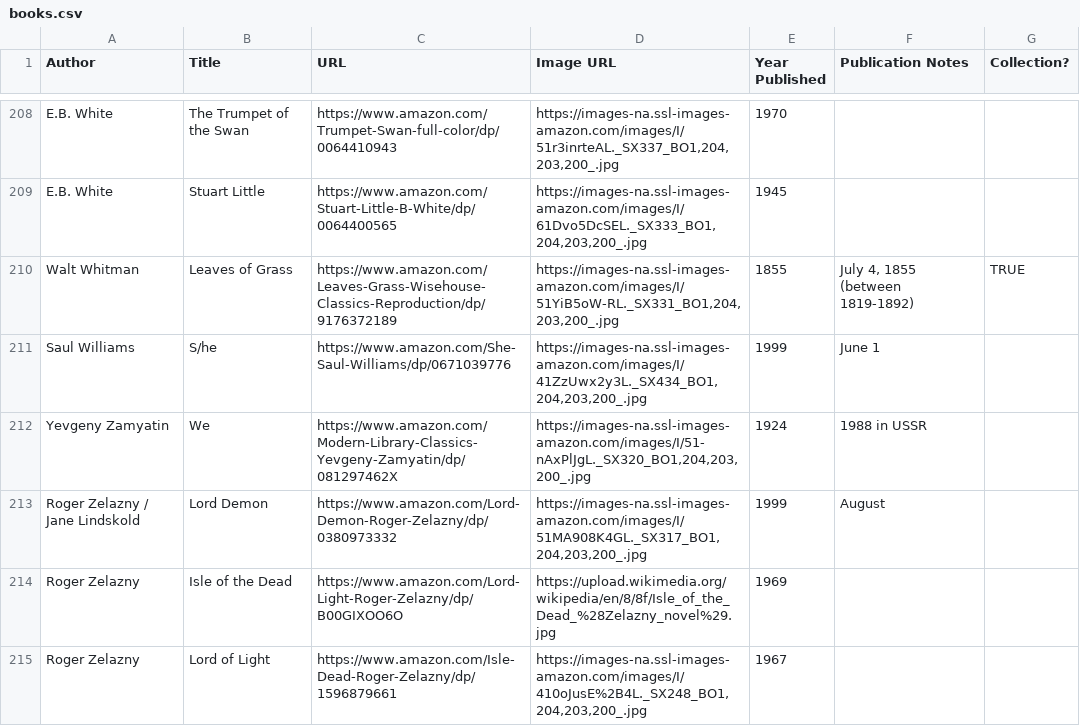
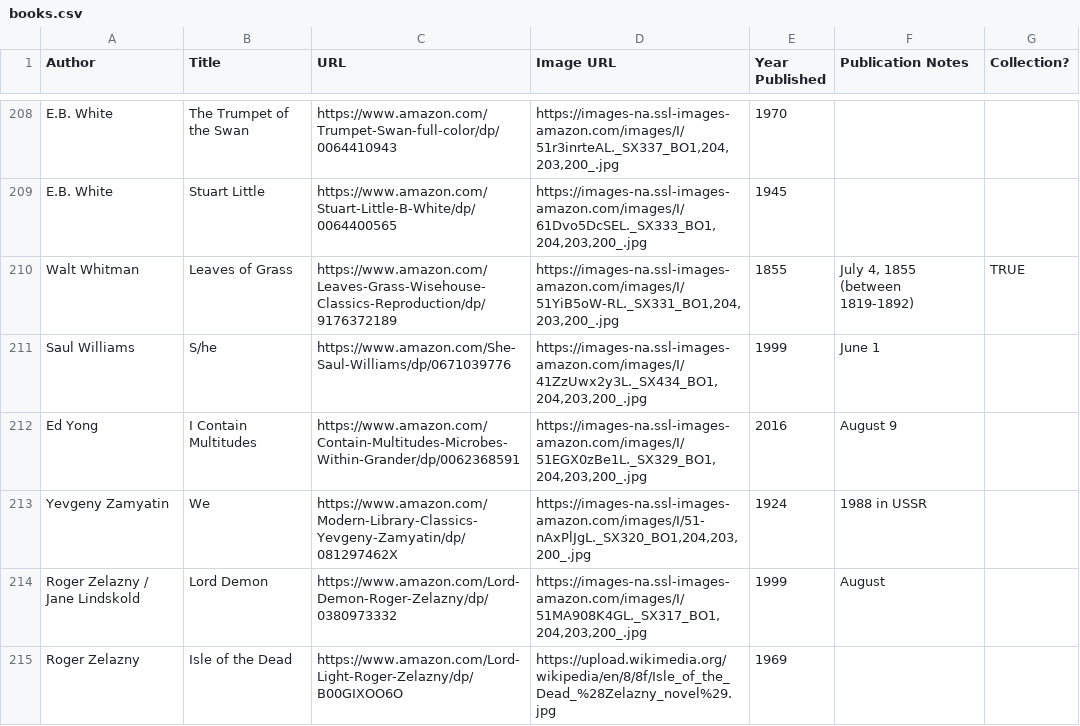
Before and after one commit to eio/books, a CSV file: data/books.csv, drawn as a sheet; only a part is shown, gaps mark what is left out; the shorter side is filled out with more unchanged rows; the diff names each change by its address in the sheet, - before the commit and + after, or states it on an @@ line.

Commit message:
i contain multitudes

```diff
--- a/data/books.csv
+++ b/data/books.csv
+row 212: Ed Yong | I Contain Multitudes | https://www.amazon.com/Contain-Multitudes-Microbes-Within-Grander/dp/0062368591 | https://images-na.ssl-images-amazon.com/images/I/51EGX0zBe1L._SX329_BO1,204,203,200_.jpg | 2016 | August 9
```
Also changed, not shown: 1 other file.
